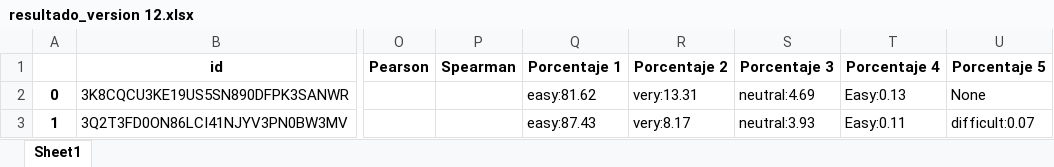
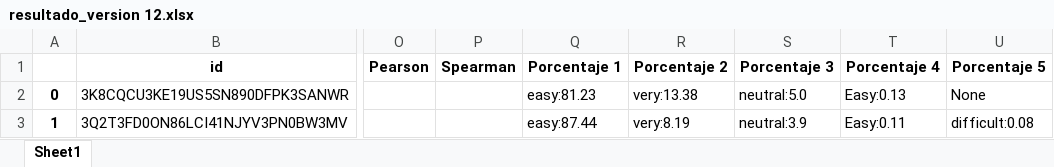
Before and after one commit to Anthart/Proyect-GPT3, an Excel workbook: resultados/resultado_version 12.xlsx, sheet Sheet1, drawn as a sheet; only a part is shown, gaps mark what is left out; values as stored, in another font and other column widths than the file's, no borders; the diff names each change by its address in the sheet, - before the commit and + after, or states it on an @@ line.

```diff
--- a/resultados/resultado_version 12.xlsx (sheet Sheet1)
+++ b/resultados/resultado_version 12.xlsx (sheet Sheet1)
-Q2 (Porcentaje 1): easy:81.62
+Q2 (Porcentaje 1): easy:81.23
-R2 (Porcentaje 2): very:13.31
+R2 (Porcentaje 2): very:13.38
-S2 (Porcentaje 3): neutral:4.69
+S2 (Porcentaje 3): neutral:5.0
-Q3 (Porcentaje 1): easy:87.43
+Q3 (Porcentaje 1): easy:87.44
-R3 (Porcentaje 2): very:8.17
+R3 (Porcentaje 2): very:8.19
-S3 (Porcentaje 3): neutral:3.93
+S3 (Porcentaje 3): neutral:3.9
-U3 (Porcentaje 5): difficult:0.07
+U3 (Porcentaje 5): difficult:0.08
```
Also changed, not shown: resultados/precios_gpt3.xlsx, 3 other files.
